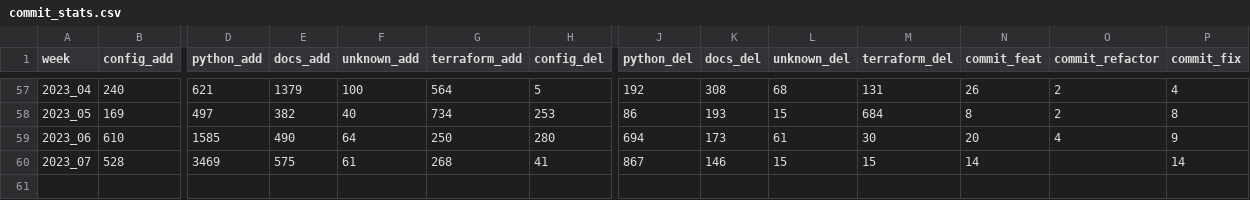
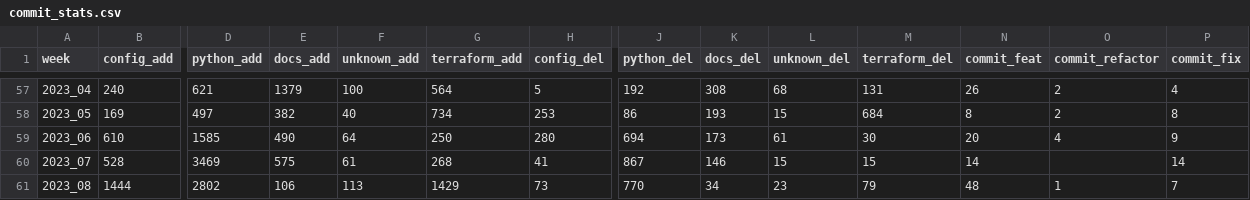
Before and after one commit to EspenAlbert/EspenAlbert, a CSV file: commit_stats.csv, drawn as a sheet; only a part is shown, gaps mark what is left out; rows hold the shown columns only; the diff names each change by its address in the sheet, - before the commit and + after, or states it on an @@ line.

Commit message:
chore: weekly stats

```diff
--- a/commit_stats.csv
+++ b/commit_stats.csv
+row 61: 2023_08 | 1444 | 2802 | 106 | 113 | 1429 | 73 | 770 | 34 | 23 | 79 | 48 | 1 | 7
```
Also changed, not shown: 3 other files.
